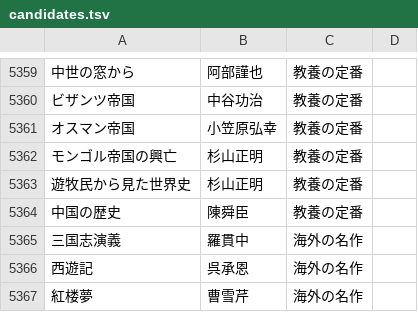
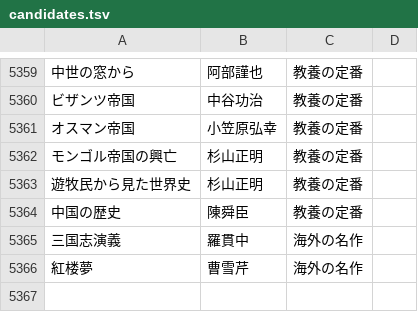
Before and after one commit to bxwcoder/naniyomu, a TSV file: data/catalog/candidates.tsv, drawn as a sheet; only a part is shown, gaps mark what is left out; the diff names each change by its address in the sheet, - before the commit and + after, or states it on an @@ line.

```diff
--- a/data/catalog/candidates.tsv
+++ b/data/catalog/candidates.tsv
-row 5366: 西遊記 | 呉承恩 | 海外の名作
```
Also changed, not shown: 2 other files.
